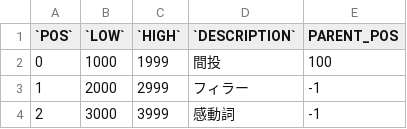
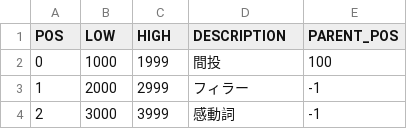
Before and after one commit to JannisRehbock/TopicExplorer, a CSV file: plugin-mecab-initcorpus/src/main/resources/mecabJap.csv, drawn as a sheet; only a part is shown.

```diff
--- a/plugin-mecab-initcorpus/src/main/resources/mecabJap.csv
+++ b/plugin-mecab-initcorpus/src/main/resources/mecabJap.csv
@@ -1,2 +1,2 @@
-`POS`,`LOW`,`HIGH`,`DESCRIPTION`,PARENT_POS
+POS,LOW,HIGH,DESCRIPTION,PARENT_POS
 0,1000,1999,"間投",100
```
Also changed, not shown: 9 other files.
